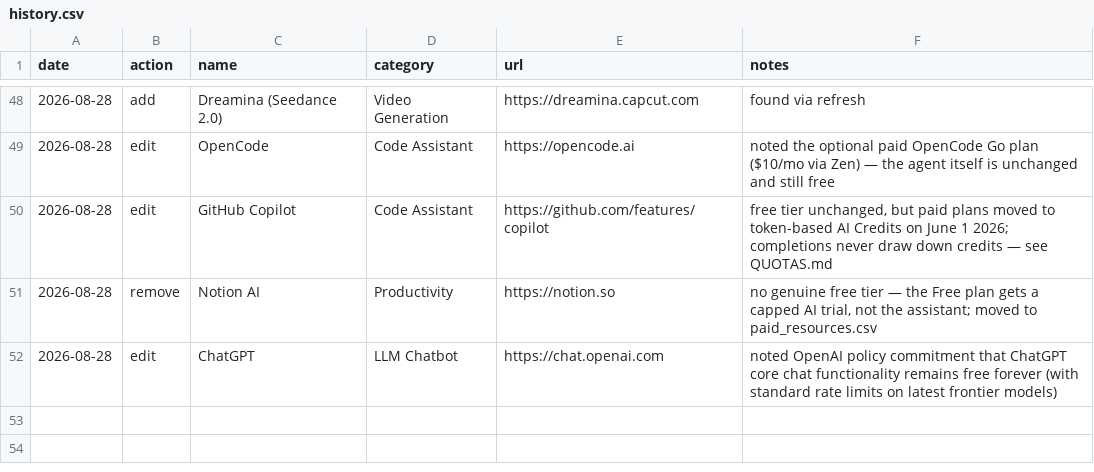
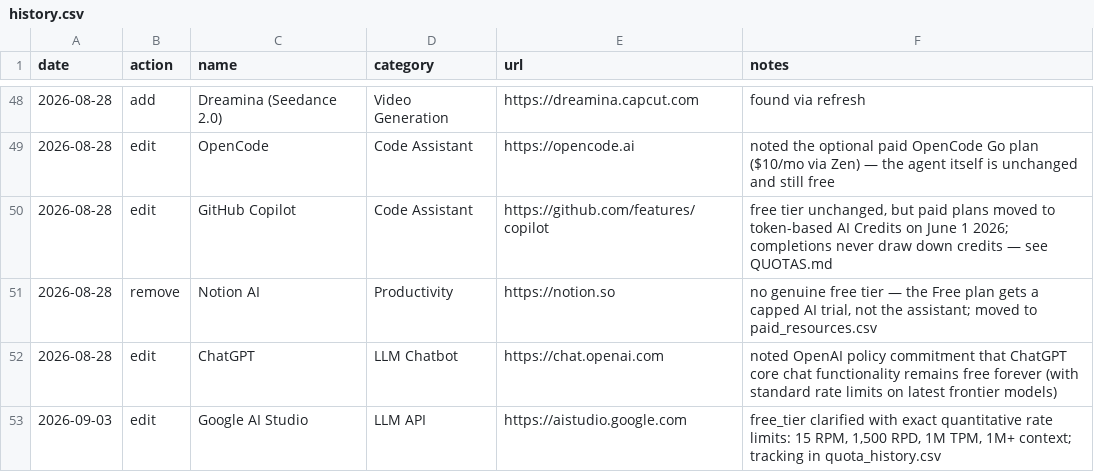
Before and after one commit to chid/free-ai, a CSV file: history.csv, drawn as a sheet; only a part is shown, gaps mark what is left out.

Commit message:
Add quantitative quota tracking dataset, quotas CLI, and Google AI Studio metering details

```diff
--- a/history.csv
+++ b/history.csv
@@ -52 +52,2 @@ date,action,name,category,url,notes
 2026-08-28,edit,ChatGPT,LLM Chatbot,https://chat.openai.com,"noted OpenAI policy commitment that ChatGPT core chat functionality remains free forever (with standard rate limits on latest frontier models)"
+2026-09-03,edit,Google AI Studio,LLM API,https://aistudio.google.com,"free_tier clarified with exact quantitative rate limits: 15 RPM, 1,500 RPD, 1M TPM, 1M+ context; tracking in quota_history.csv"
```
Also changed, not shown: resources.csv, 6 other files.
